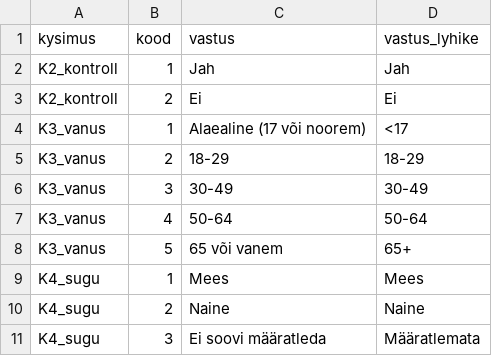
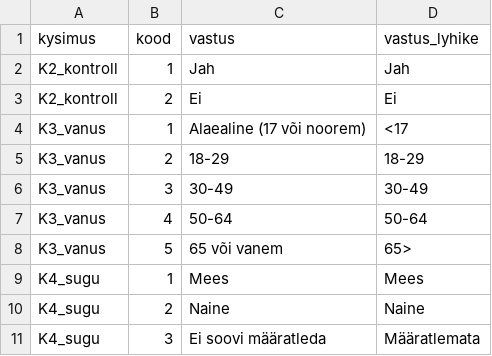
Before and after one commit to erinvainsalu/FRE_analyys, a CSV file: data/vastuste_koodid.csv, drawn as a sheet; only a part is shown.

```diff
--- a/data/vastuste_koodid.csv
+++ b/data/vastuste_koodid.csv
@@ -7,3 +7,3 @@ K3_vanus,3,30-49,30-49
 K3_vanus,4,50-64,50-64
-K3_vanus,5,65 või vanem,65+
+K3_vanus,5,65 või vanem,65>
 K4_sugu,1,Mees,Mees
```
Also changed, not shown: 6 other files.
